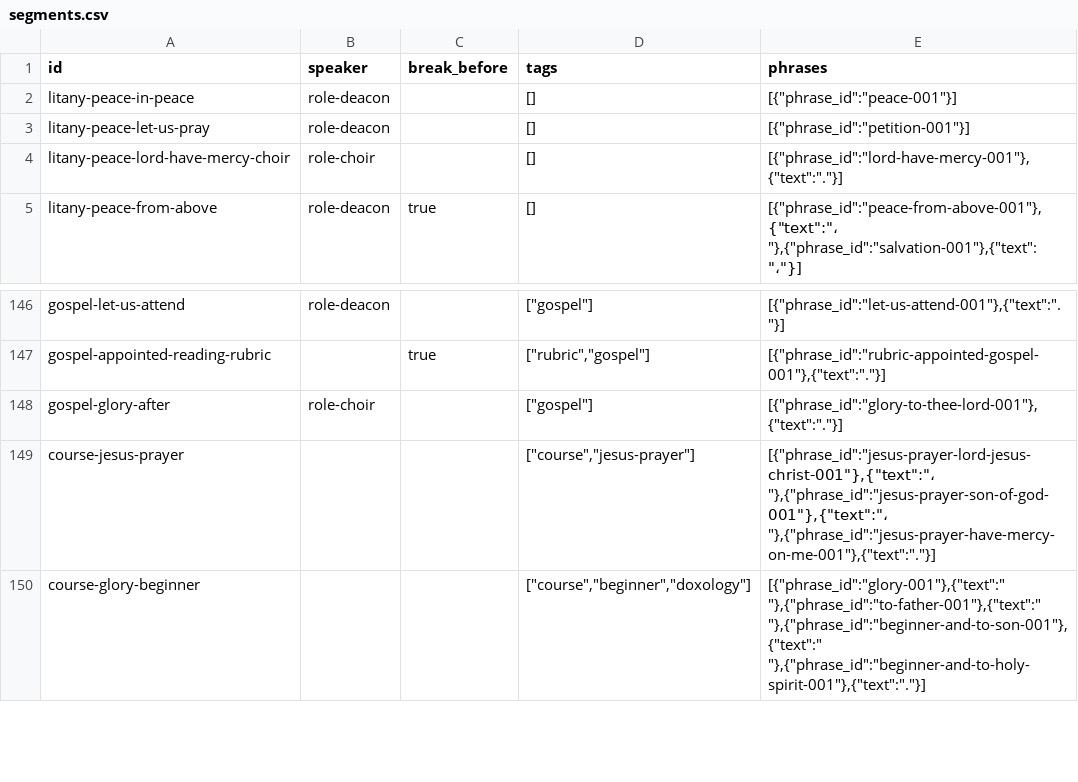
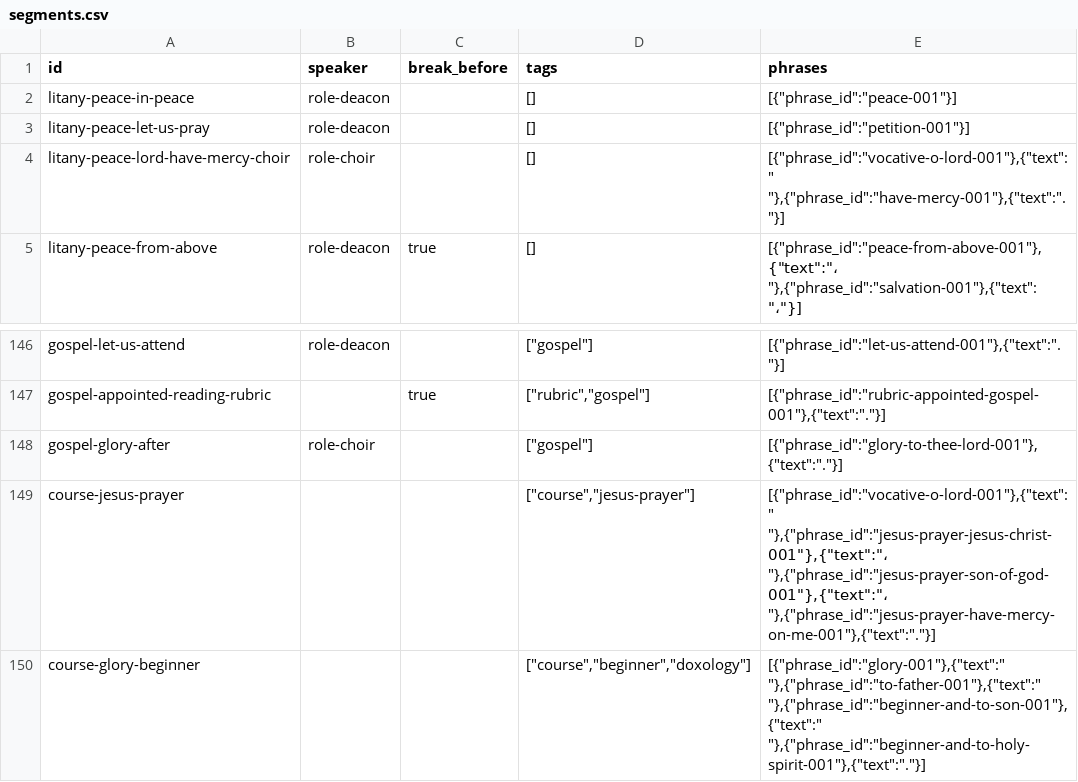
Before and after one commit to joseph-symeon/liturgical-arabic, a CSV file: src/data/source/segments.csv, drawn as a sheet; only a part is shown, gaps mark what is left out.

Commit message:
feat: Enhance exercise and lesson structure; add new phrases and segments for improved liturgical content

```diff
--- a/src/data/source/segments.csv
+++ b/src/data/source/segments.csv
@@ -3,3 +3,3 @@
 "litany-peace-let-us-pray","role-deacon","","[]","[{""phrase_id"":""petition-001""}]"
-"litany-peace-lord-have-mercy-choir","role-choir","","[]","[{""phrase_id"":""lord-have-mercy-001""},{""text"":"".""}]"
+"litany-peace-lord-have-mercy-choir","role-choir","","[]","[{""phrase_id"":""vocative-o-lord-001""},{""text"":"" ""},{""phrase_id"":""have-mercy-001""},{""text"":"".""}]"
 "litany-peace-from-above","role-deacon","true","[]","[{""phrase_id"":""peace-from-above-001""},{""text"":""، ""},{""phrase_id"":""salvation-001""},{""text"":""،""}]"
@@ -148,3 +148,3 @@
 "gospel-glory-after","role-choir","","[""gospel""]","[{""phrase_id"":""glory-to-thee-lord-001""},{""text"":"".""}]"
-"course-jesus-prayer","","","[""course"",""jesus-prayer""]","[{""phrase_id"":""jesus-prayer-lord-jesus-christ-001""},{""text"":""، ""},{""phrase_id"":""jesus-prayer-son-of-god-001""},{""text"":""، ""},{""phrase_id"":""jesus-prayer-have-mercy-on-me-001""},{""text"":"".""}]"
+"course-jesus-prayer","","","[""course"",""jesus-prayer""]","[{""phrase_id"":""vocative-o-lord-001""},{""text"":"" ""},{""phrase_id"":""jesus-prayer-jesus-christ-001""},{""text"":""، ""},{""phrase_id"":""jesus-prayer-son-of-god-001""},{""text"":""، ""},{""phrase_id"":""jesus-prayer-have-mercy-on-me-001""},{""text"":"".""}]"
 "course-glory-beginner","","","[""course"",""beginner"",""doxology""]","[{""phrase_id"":""glory-001""},{""text"":"" ""},{""phrase_id"":""to-father-001""},{""text"":"" ""},{""phrase_id"":""beginner-and-to-son-001""},{""text"":"" ""},{""phrase_id"":""beginner-and-to-holy-spirit-001""},{""text"":"".""}]"
```
Also changed, not shown: src/data/source/exercises.csv, src/data/source/lessons.csv, 10 other files.
